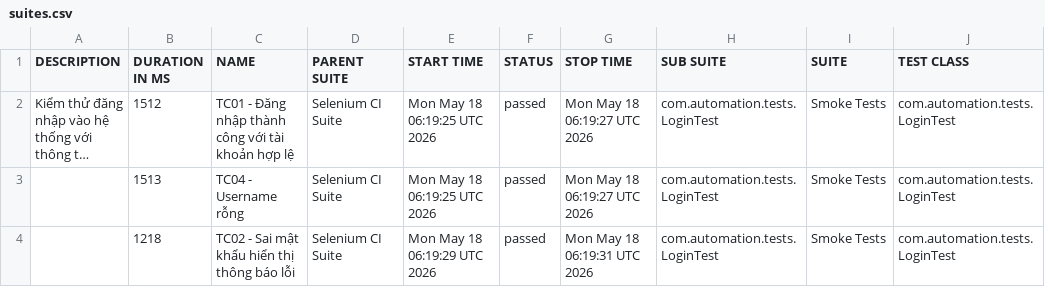
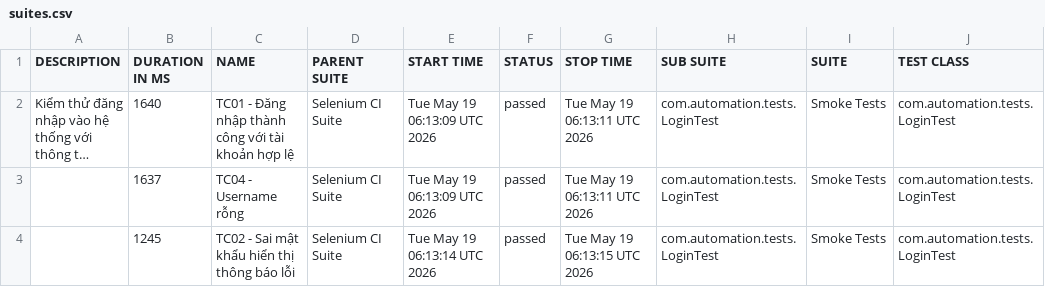
Before and after one commit to huyhuy23022004/Lab11_BuiNgocHuy_1150080137_CNPM2, a CSV file: data/suites.csv, drawn as a sheet; only a part is shown; long unchanged cells end in …; the diff names each change by its address in the sheet, - before the commit and + after, or states it on an @@ line.

```diff
--- a/data/suites.csv
+++ b/data/suites.csv
-B2 (DURATION IN MS): 1512
+B2 (DURATION IN MS): 1640
-E2:E3 (START TIME): Mon May 18 06:19:25 UTC 2026
+E2:E3 (START TIME): Tue May 19 06:13:09 UTC 2026
-G2:G3 (STOP TIME): Mon May 18 06:19:27 UTC 2026
+G2:G3 (STOP TIME): Tue May 19 06:13:11 UTC 2026
-B3 (DURATION IN MS): 1513
+B3 (DURATION IN MS): 1637
-B4 (DURATION IN MS): 1218
+B4 (DURATION IN MS): 1245
-E4 (START TIME): Mon May 18 06:19:29 UTC 2026
+E4 (START TIME): Tue May 19 06:13:14 UTC 2026
-G4 (STOP TIME): Mon May 18 06:19:31 UTC 2026
+G4 (STOP TIME): Tue May 19 06:13:15 UTC 2026
```
Also changed, not shown: 33 other files.
